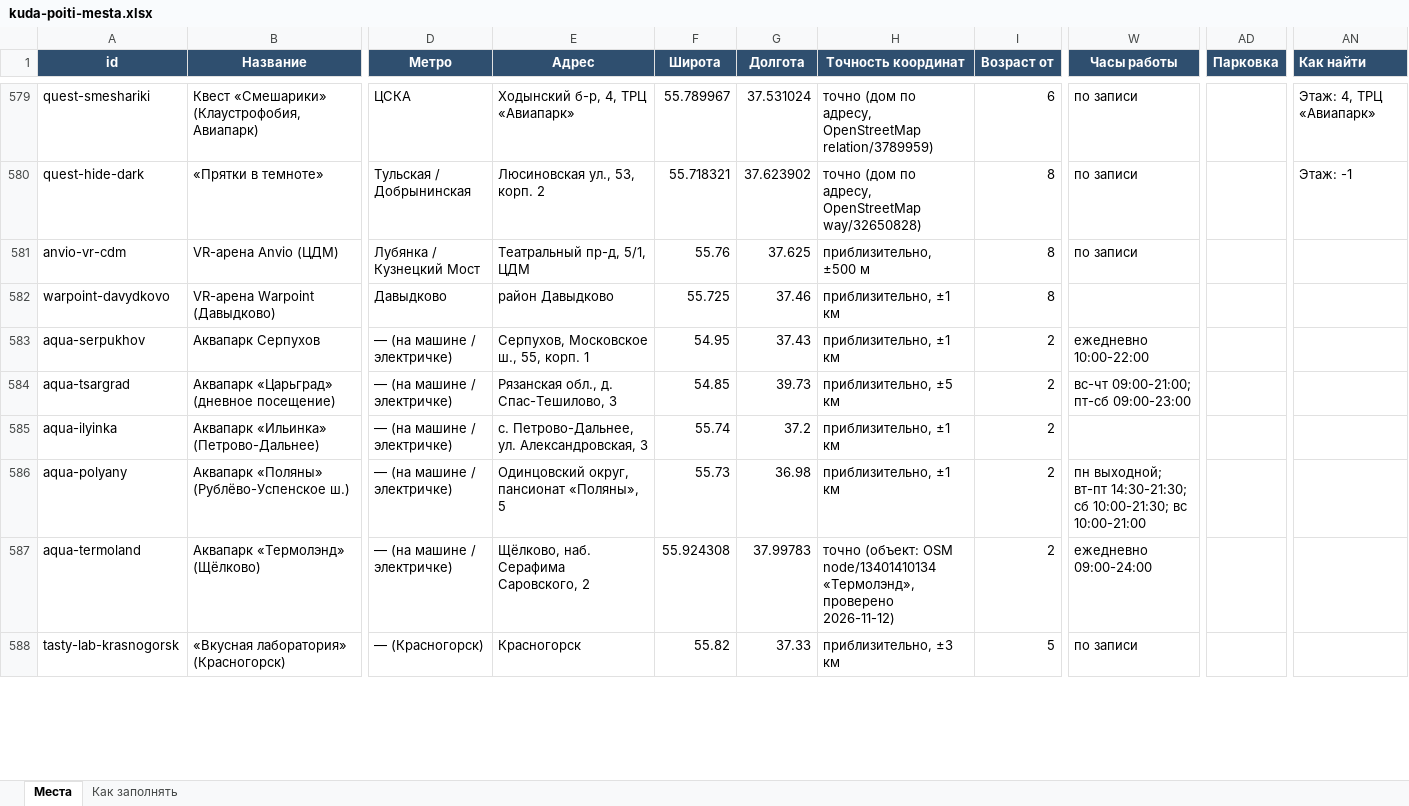
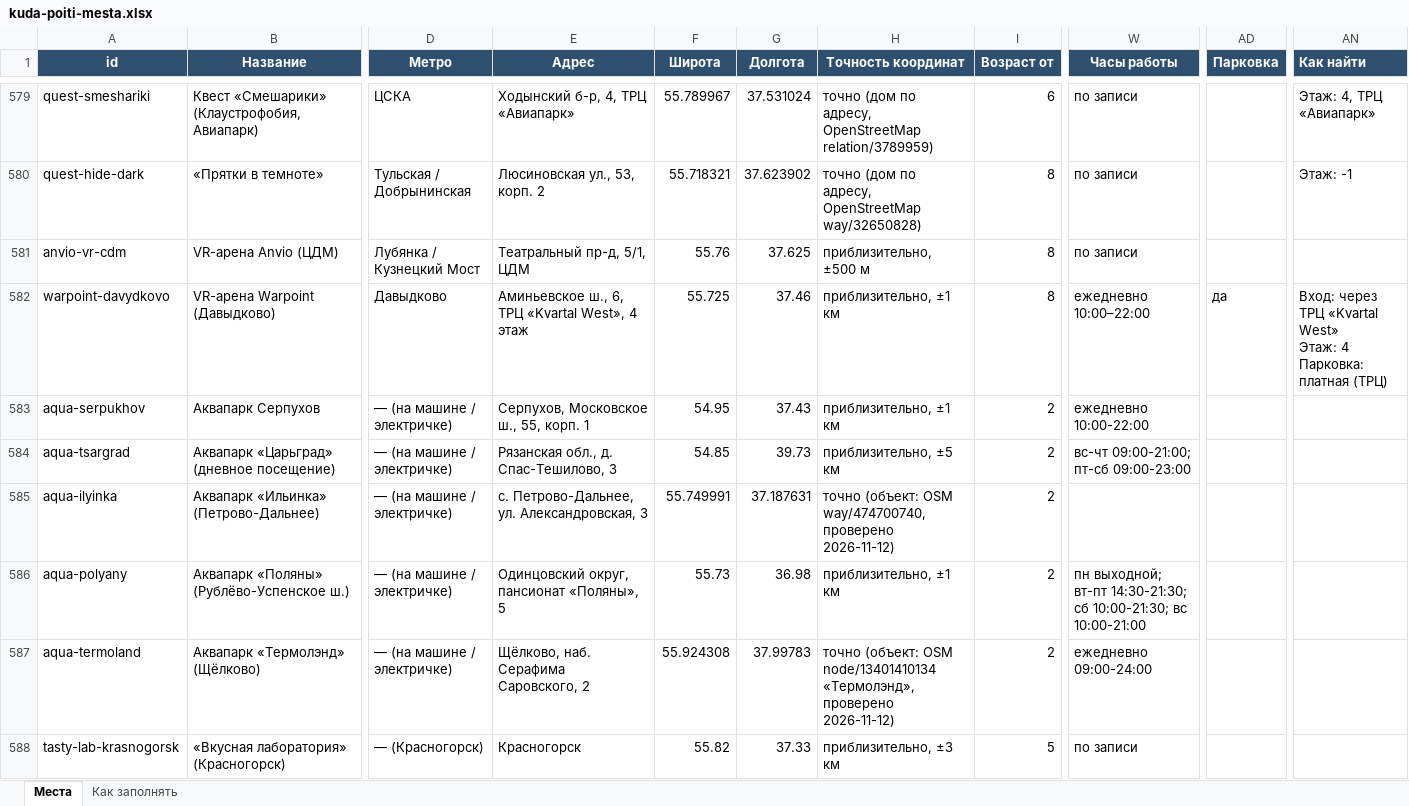
Before and after one commit to vadimsurov-apps/kudapoiti-data, an Excel workbook: data/kuda-poiti-mesta.xlsx, sheet Места, drawn as a sheet; only a part is shown, gaps mark what is left out; values as stored, in another font and other column widths than the file's, no borders; ↵ is a line break in a cell; the diff covers the shown part only; the diff names each change by its address in the sheet, - before the commit and + after, or states it on an @@ line.

```diff
--- a/data/kuda-poiti-mesta.xlsx (sheet Места)
+++ b/data/kuda-poiti-mesta.xlsx (sheet Места)
-E582 (Адрес): район Давыдково
+E582 (Адрес): Аминьевское ш., 6, ТРЦ «Kvartal West», 4 этаж
-W582 (Часы работы): (empty)
+W582 (Часы работы): ежедневно 10:00–22:00
-AD582 (Парковка): (empty)
+AD582 (Парковка): да
-AN582 (Как найти): (empty)
+AN582 (Как найти): Вход: через ТРЦ «Kvartal West» ↵ Этаж: 4 ↵ Парковка: платная (ТРЦ)
-F585 (Широта): 55.74
+F585 (Широта): 55.749991
-G585 (Долгота): 37.2
+G585 (Долгота): 37.187631
-H585 (Точность координат): приблизительно, ±1 км
+H585 (Точность координат): точно (объект: OSM way/474700740, проверено 2026-11-12)
```
Also changed, not shown: 27 edited cells elsewhere in this sheet, data/parts/cafes.xlsx, 5 other files.
